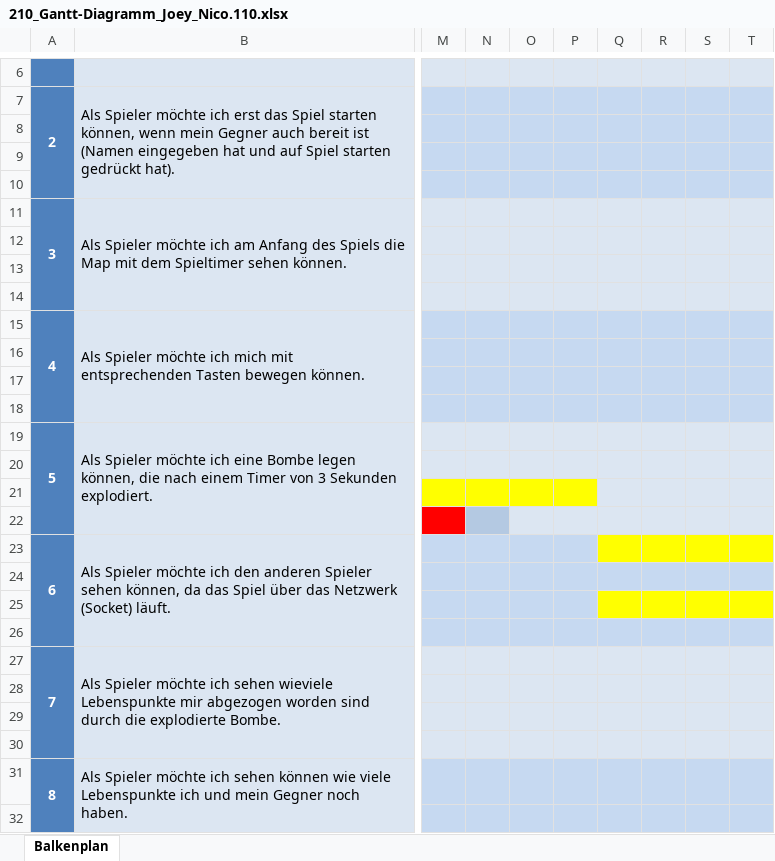
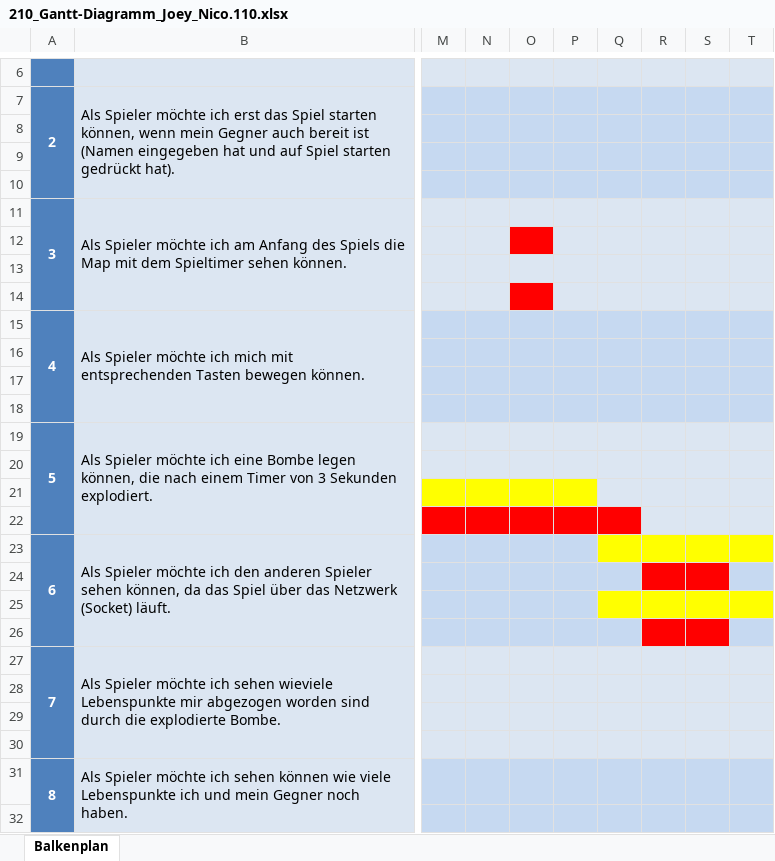
Before and after one commit to zsciaj/BBC-Java-Boomberman, an Excel workbook: Boomberman/doku/210_Gantt-Diagramm_Joey_Nico.110.xlsx, sheet Balkenplan, drawn as a sheet; only a part is shown, gaps mark what is left out; values as stored, in another font and other column widths than the file's, no borders; the diff names each change by its address in the sheet, - before the commit and + after, or states it on an @@ line.

Commit message:
updated doku

```diff
--- a/Boomberman/doku/210_Gantt-Diagramm_Joey_Nico.110.xlsx (sheet Balkenplan)
+++ b/Boomberman/doku/210_Gantt-Diagramm_Joey_Nico.110.xlsx (sheet Balkenplan)
-O12 fill: #DCE6F2
+O12 fill: #FF0000
-O14 fill: #DCE6F2
+O14 fill: #FF0000
-N22 fill: #B4C9E2
+N22 fill: #FF0000
-O22:Q22 fill: #DCE6F2
+O22:Q22 fill: #FF0000
-R24:S24 fill: #C6D9F1
+R24:S24 fill: #FF0000
-R26:S26 fill: #C6D9F1
+R26:S26 fill: #FF0000
```
Also changed, not shown: Boomberman/doku/220_Scrum_Joey_Nico.110.xlsx.
